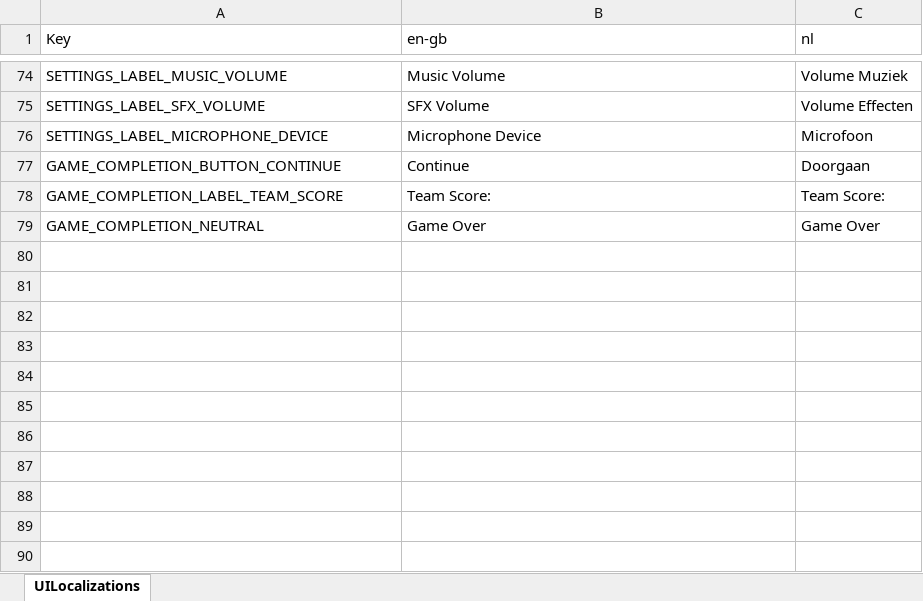
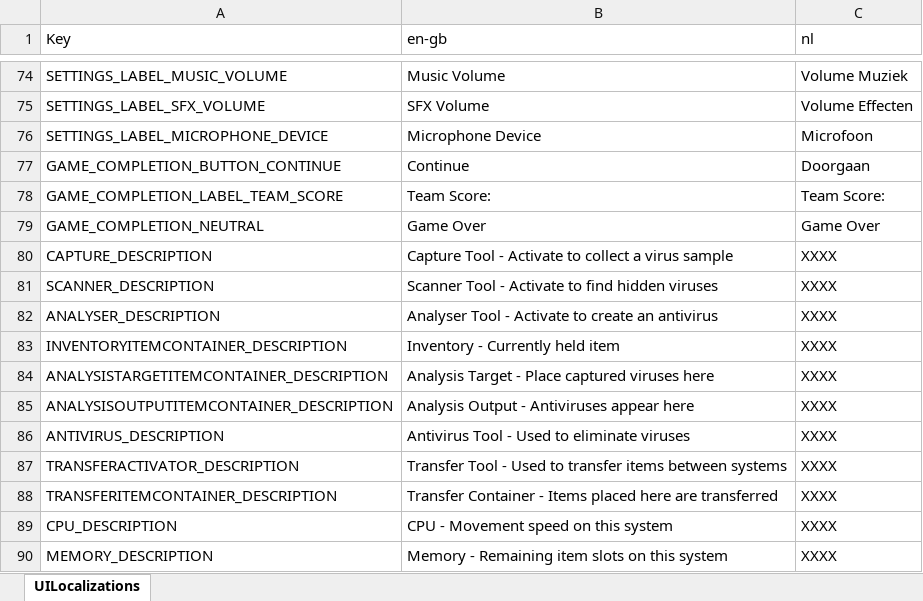
Before and after one commit to playgen/it-alert, an Excel workbook: Unity/Assets/Resources/Localization/IT Alert UI Translation.xlsx, sheet UILocalizations, drawn as a sheet; only a part is shown, gaps mark what is left out; values as stored, in another font and other column widths than the file's, no borders; charts and pictures not drawn; the diff names each change by its address in the sheet, - before the commit and + after, or states it on an @@ line.

Commit message:
Hover-over added for item containers, items and subsystem bars. Voice delay reduced.

```diff
--- a/Unity/Assets/Resources/Localization/IT Alert UI Translation.xlsx (sheet UILocalizations)
+++ b/Unity/Assets/Resources/Localization/IT Alert UI Translation.xlsx (sheet UILocalizations)
+row 80: CAPTURE_DESCRIPTION | Capture Tool - Activate to collect a virus sample | XXXX
+row 81: SCANNER_DESCRIPTION | Scanner Tool - Activate to find hidden viruses | XXXX
+row 82: ANALYSER_DESCRIPTION | Analyser Tool - Activate to create an antivirus | XXXX
+row 83: INVENTORYITEMCONTAINER_DESCRIPTION | Inventory - Currently held item | XXXX
+row 84: ANALYSISTARGETITEMCONTAINER_DESCRIPTION | Analysis Target - Place captured viruses here | XXXX
+row 85: ANALYSISOUTPUTITEMCONTAINER_DESCRIPTION | Analysis Output - Antiviruses appear here | XXXX
+row 86: ANTIVIRUS_DESCRIPTION | Antivirus Tool - Used to eliminate viruses | XXXX
+row 87: TRANSFERACTIVATOR_DESCRIPTION | Transfer Tool - Used to transfer items between systems | XXXX
+row 88: TRANSFERITEMCONTAINER_DESCRIPTION | Transfer Container - Items placed here are transferred | XXXX
+row 89: CPU_DESCRIPTION | CPU - Movement speed on this system | XXXX
+row 90: MEMORY_DESCRIPTION | Memory - Remaining item slots on this system | XXXX
```
Also changed, not shown: charts or pictures, 13 other files.
